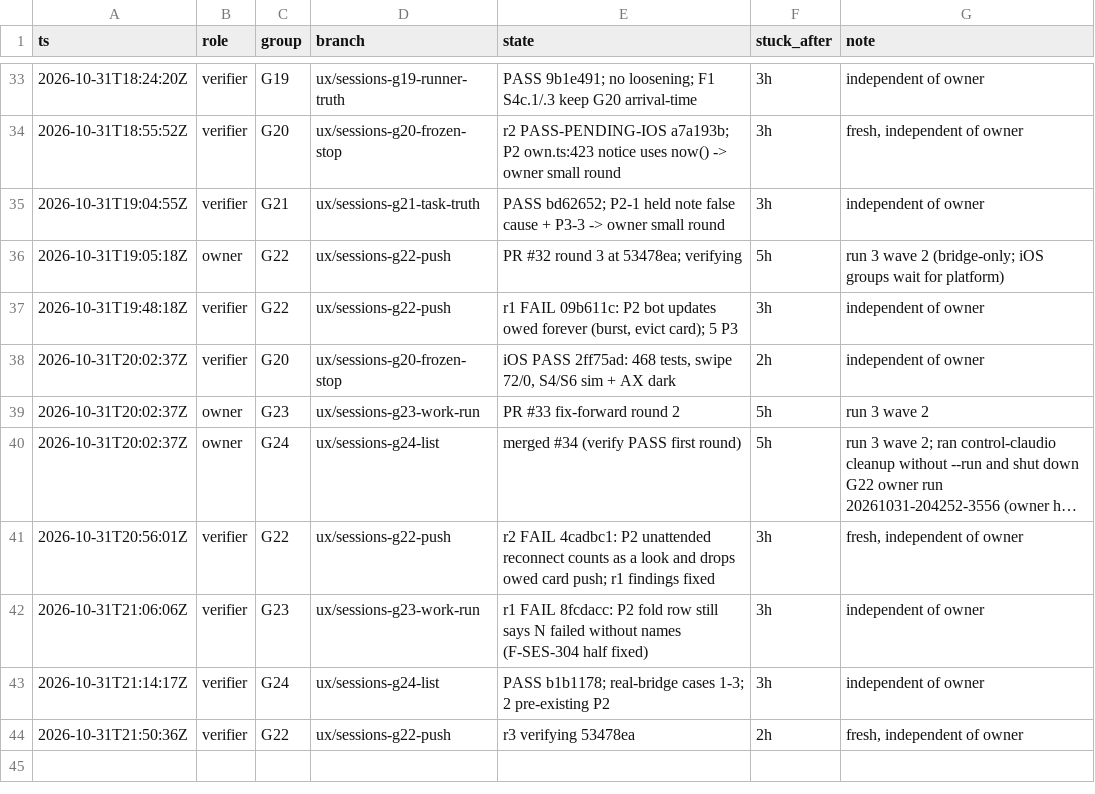
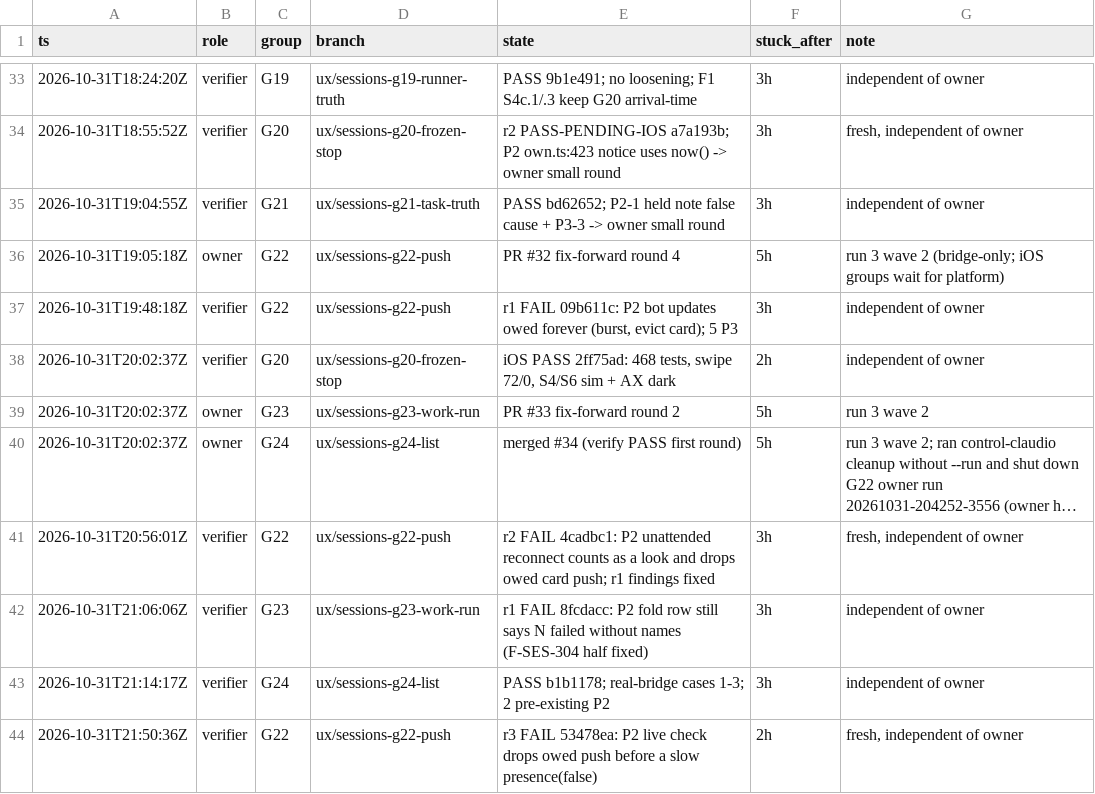
Before and after one commit to IamP5/claudio-bot, a TSV file: docs/ux-program/agents.tsv, drawn as a sheet; only a part is shown, gaps mark what is left out; long unchanged cells end in ….

```diff
--- a/docs/ux-program/agents.tsv
+++ b/docs/ux-program/agents.tsv
@@ -35,3 +35,3 @@ ts	role	group	branch	state	stuck_after	note
 2026-10-31T19:04:55Z	verifier	G21	ux/sessions-g21-task-truth	PASS bd62652; P2-1 held note false cause + P3-3 -> owner small round	3h	independent of owner
-2026-10-31T19:05:18Z	owner	G22	ux/sessions-g22-push	PR #32 round 3 at 53478ea; verifying	5h	run 3 wave 2 (bridge-only; iOS groups wait for platform)
+2026-10-31T19:05:18Z	owner	G22	ux/sessions-g22-push	PR #32 fix-forward round 4	5h	run 3 wave 2 (bridge-only; iOS groups wait for platform)
 2026-10-31T19:48:18Z	verifier	G22	ux/sessions-g22-push	r1 FAIL 09b611c: P2 bot updates owed forever (burst, evict card); 5 P3	3h	independent of owner
@@ -43,2 +43,2 @@ ts	role	group	branch	state	stuck_after	note
 2026-10-31T21:14:17Z	verifier	G24	ux/sessions-g24-list	PASS b1b1178; real-bridge cases 1-3; 2 pre-existing P2	3h	independent of owner
-2026-10-31T21:50:36Z	verifier	G22	ux/sessions-g22-push	r3 verifying 53478ea	2h	fresh, independent of owner
+2026-10-31T21:50:36Z	verifier	G22	ux/sessions-g22-push	r3 FAIL 53478ea: P2 live check drops owed push before a slow presence(false)	2h	fresh, independent of owner
```
Also changed, not shown: 1 other file.
